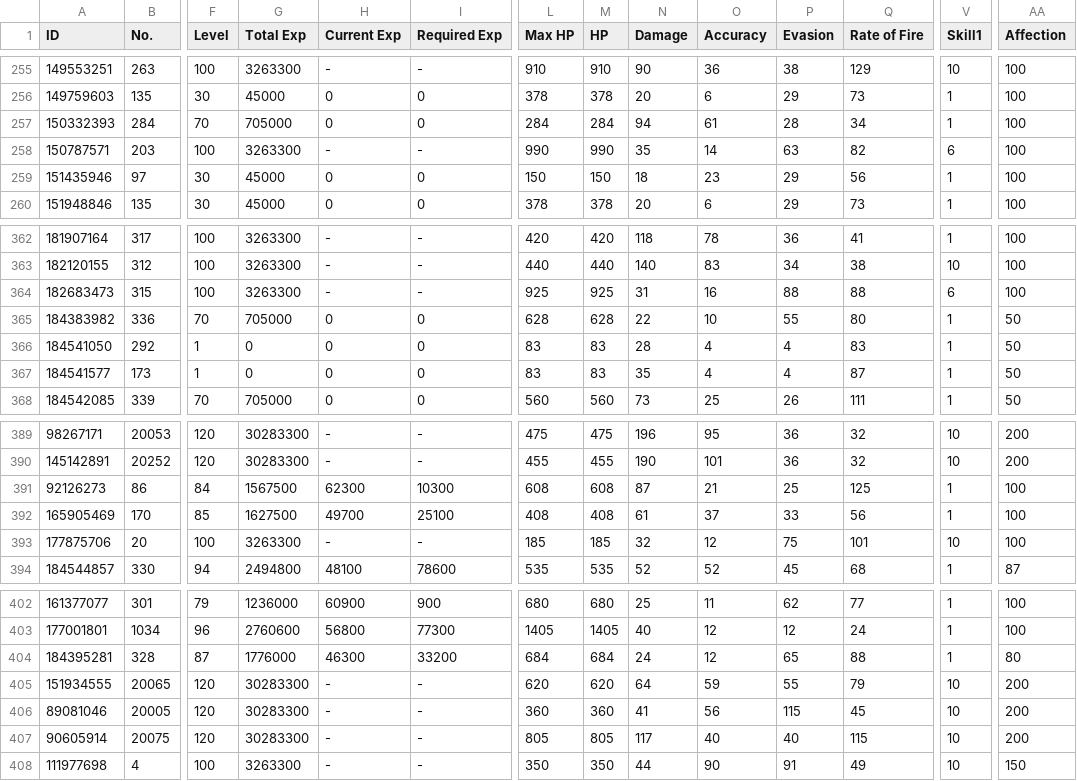
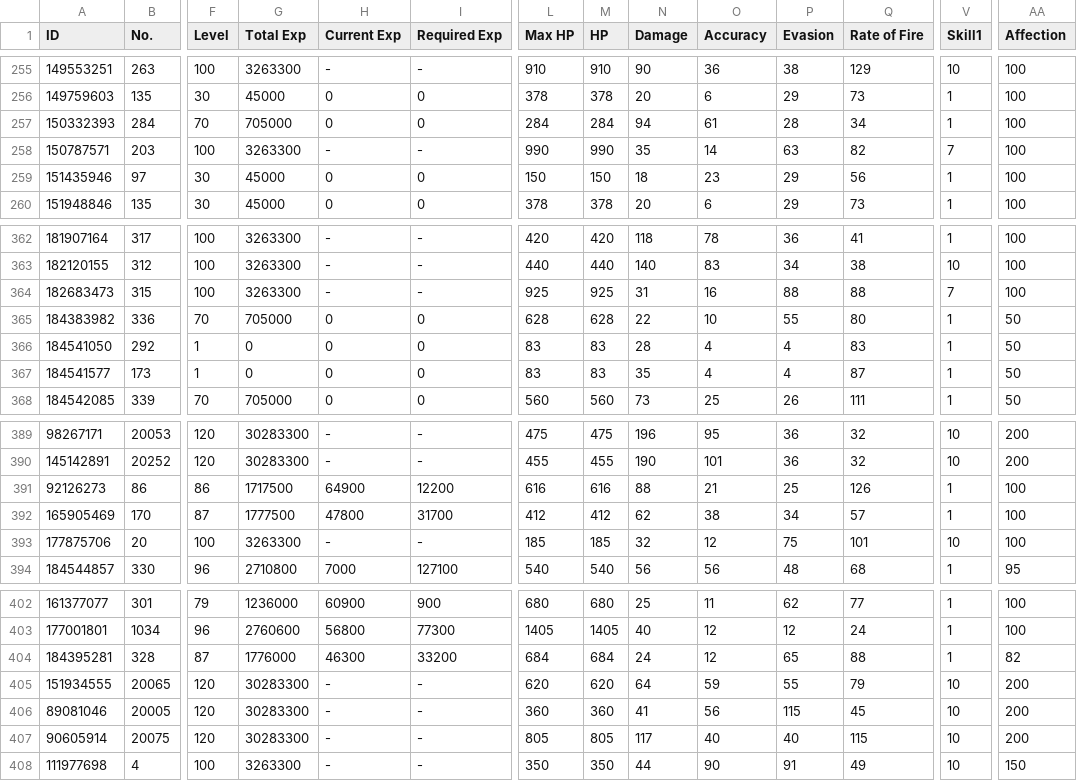
Before and after one commit to TheRealPetraLal/Info, a CSV file: Petra★Lal_878904_doll_info.csv, drawn as a sheet; only a part is shown, gaps mark what is left out; the diff covers the shown part only; the diff names each change by its address in the sheet, - before the commit and + after, or states it on an @@ line.

```diff
--- a/Petra★Lal_878904_doll_info.csv
+++ b/Petra★Lal_878904_doll_info.csv
-V258 (Skill1): 6
+V258 (Skill1): 7
-V364 (Skill1): 6
+V364 (Skill1): 7
-F391 (Level): 84
+F391 (Level): 86
-G391 (Total Exp): 1567500
+G391 (Total Exp): 1717500
-H391 (Current Exp): 62300
+H391 (Current Exp): 64900
-I391 (Required Exp): 10300
+I391 (Required Exp): 12200
-L391 (Max HP): 608
+L391 (Max HP): 616
-M391 (HP): 608
+M391 (HP): 616
-N391 (Damage): 87
+N391 (Damage): 88
-Q391 (Rate of Fire): 125
+Q391 (Rate of Fire): 126
-F392 (Level): 85
+F392 (Level): 87
-G392 (Total Exp): 1627500
+G392 (Total Exp): 1777500
-H392 (Current Exp): 49700
+H392 (Current Exp): 47800
-I392 (Required Exp): 25100
+I392 (Required Exp): 31700
-L392 (Max HP): 408
+L392 (Max HP): 412
-M392 (HP): 408
+M392 (HP): 412
-N392 (Damage): 61
+N392 (Damage): 62
-O392 (Accuracy): 37
+O392 (Accuracy): 38
-P392 (Evasion): 33
+P392 (Evasion): 34
-Q392 (Rate of Fire): 56
+Q392 (Rate of Fire): 57
-F394 (Level): 94
+F394 (Level): 96
-G394 (Total Exp): 2494800
+G394 (Total Exp): 2710800
-H394 (Current Exp): 48100
+H394 (Current Exp): 7000
-I394 (Required Exp): 78600
+I394 (Required Exp): 127100
-L394 (Max HP): 535
+L394 (Max HP): 540
-M394 (HP): 535
+M394 (HP): 540
-N394 (Damage): 52
+N394 (Damage): 56
-O394 (Accuracy): 52
+O394 (Accuracy): 56
-P394 (Evasion): 45
+P394 (Evasion): 48
-AA394 (Affection): 87
+AA394 (Affection): 95
-AA404 (Affection): 80
+AA404 (Affection): 82
```
Also changed, not shown: 21 edited cells elsewhere in this file, Petra★Lal_878904__theater_optimize_team.csv, Petra★Lal_878904_equip_info.csv, 3 other files.
